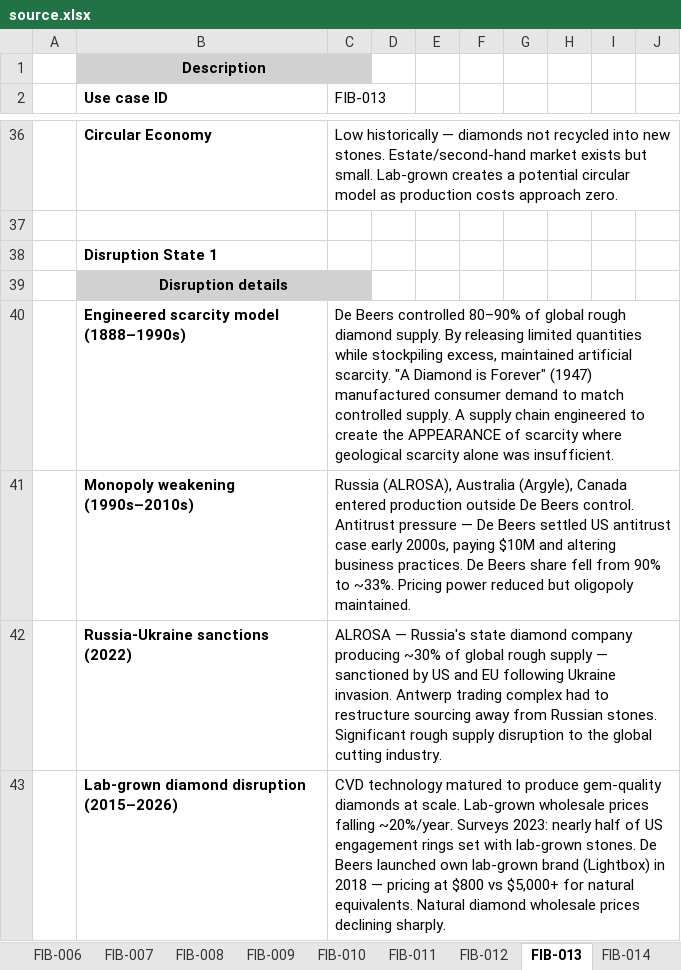
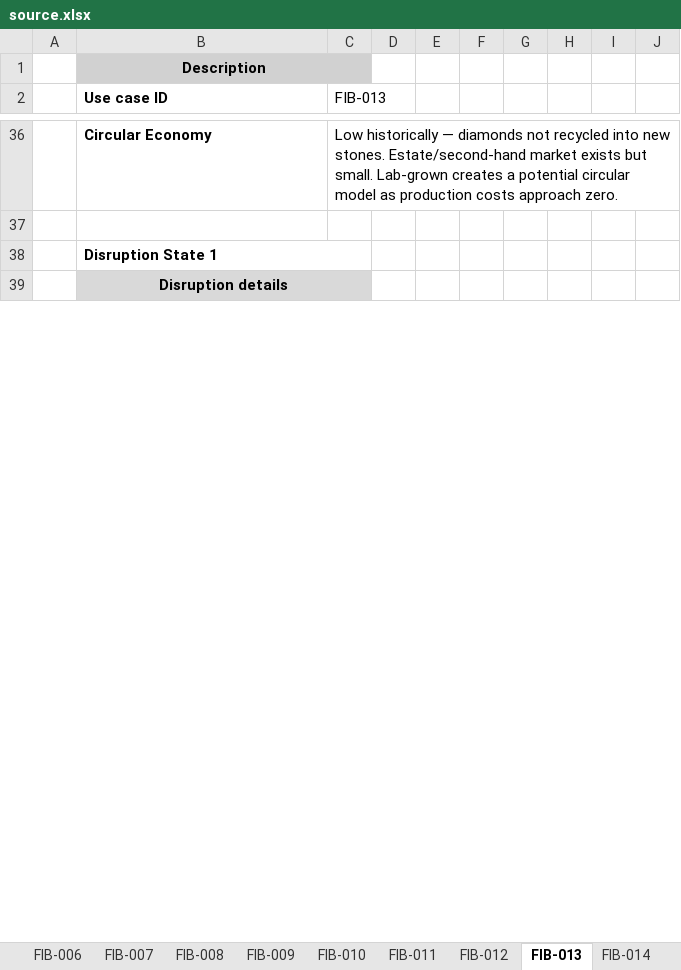
Before and after one commit to truptiparate/SupplyChainDashboard, an Excel workbook: data/source.xlsx, sheet FIB-013, drawn as a sheet; only a part is shown, gaps mark what is left out; values as stored, in another font and other column widths than the file's, no borders; removed rows and columns are numbered as before the commit, all else as after; the diff covers the shown part only; the diff names each change by its address in the sheet, - before the commit and + after, or states it on an @@ line.

```diff
--- a/data/source.xlsx (sheet FIB-013)
+++ b/data/source.xlsx (sheet FIB-013)
+B38:C38 merged
-C39 fill: #D1D1D1
+C39 fill: none
-row 40:  | Engineered scarcity model (1888–1990s) | De Beers controlled 80–90% of global rough diamond supply. By releasing limited quantities while stockpiling excess, maintained artificial scarcity. "A Diamond is Forever" (1947) manufactured consumer demand to match controlled supply. A supply chain engineered to create the APPEARANCE of scarcity where geological scarcity alone was insufficient.
-row 41:  | Monopoly weakening (1990s–2010s) | Russia (ALROSA), Australia (Argyle), Canada entered production outside De Beers control. Antitrust pressure — De Beers settled US antitrust case early 2000s, paying $10M and altering business practices. De Beers share fell from 90% to ~33%. Pricing power reduced but oligopoly maintained.
-row 42:  | Russia-Ukraine sanctions (2022) | ALROSA — Russia's state diamond company producing ~30% of global rough supply — sanctioned by US and EU following Ukraine invasion. Antwerp trading complex had to restructure sourcing away from Russian stones. Significant rough supply disruption to the global cutting industry.
-row 43:  | Lab-grown diamond disruption (2015–2026) | CVD technology matured to produce gem-quality diamonds at scale. Lab-grown wholesale prices falling ~20%/year. Surveys 2023: nearly half of US engagement rings set with lab-grown stones. De Beers launched own lab-grown brand (Lightbox) in 2018 — pricing at $800 vs $5,000+ for natural equivalents. Natural diamond wholesale prices declining sharply.
```
Also changed, not shown: 4 added rows, 2 removed rows and 1 edited cell elsewhere in this sheet, sheet FIB-017, sheet FIB-012, sheet FIB-016, sheet FIB-014, sheet FIB-011, sheet FIB-015, 14 more sheets, 2 other files.
